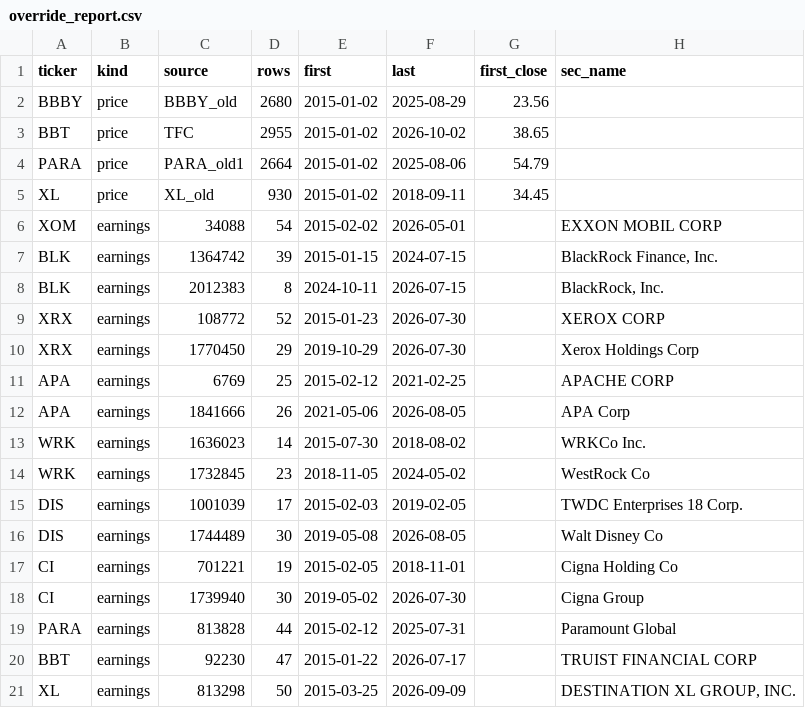
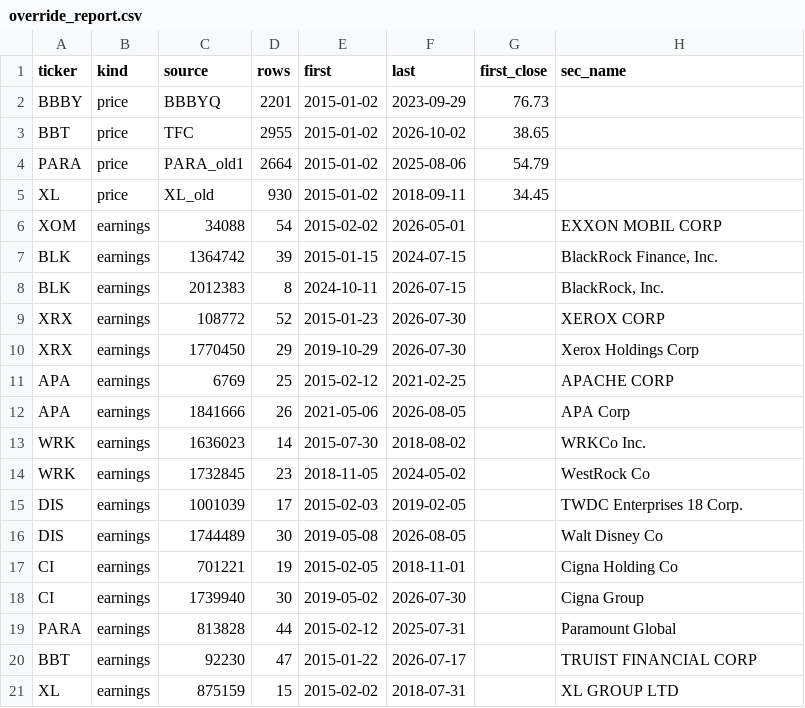
Before and after one commit to Khalid-Alsaleem/options-research, a CSV file: data/reports/override_report.csv, drawn as a sheet.

```diff
--- a/data/reports/override_report.csv
+++ b/data/reports/override_report.csv
@@ -1,3 +1,3 @@
 ticker,kind,source,rows,first,last,first_close,sec_name
-BBBY,price,BBBY_old,2680,2015-01-02,2025-08-29,23.56,
+BBBY,price,BBBYQ,2201,2015-01-02,2023-09-29,76.73,
 BBT,price,TFC,2955,2015-01-02,2026-10-02,38.65,
@@ -20,2 +20,2 @@ PARA,earnings,813828,44,2015-02-12,2025-07-31,,Paramount Global
 BBT,earnings,92230,47,2015-01-22,2026-07-17,,TRUIST FINANCIAL CORP
-XL,earnings,813298,50,2015-03-25,2026-09-09,,"DESTINATION XL GROUP, INC."
+XL,earnings,875159,15,2015-02-02,2018-07-31,,XL GROUP LTD
```
Also changed, not shown: data/earnings/edgar_8k_item202_override.csv, 4 other files.
